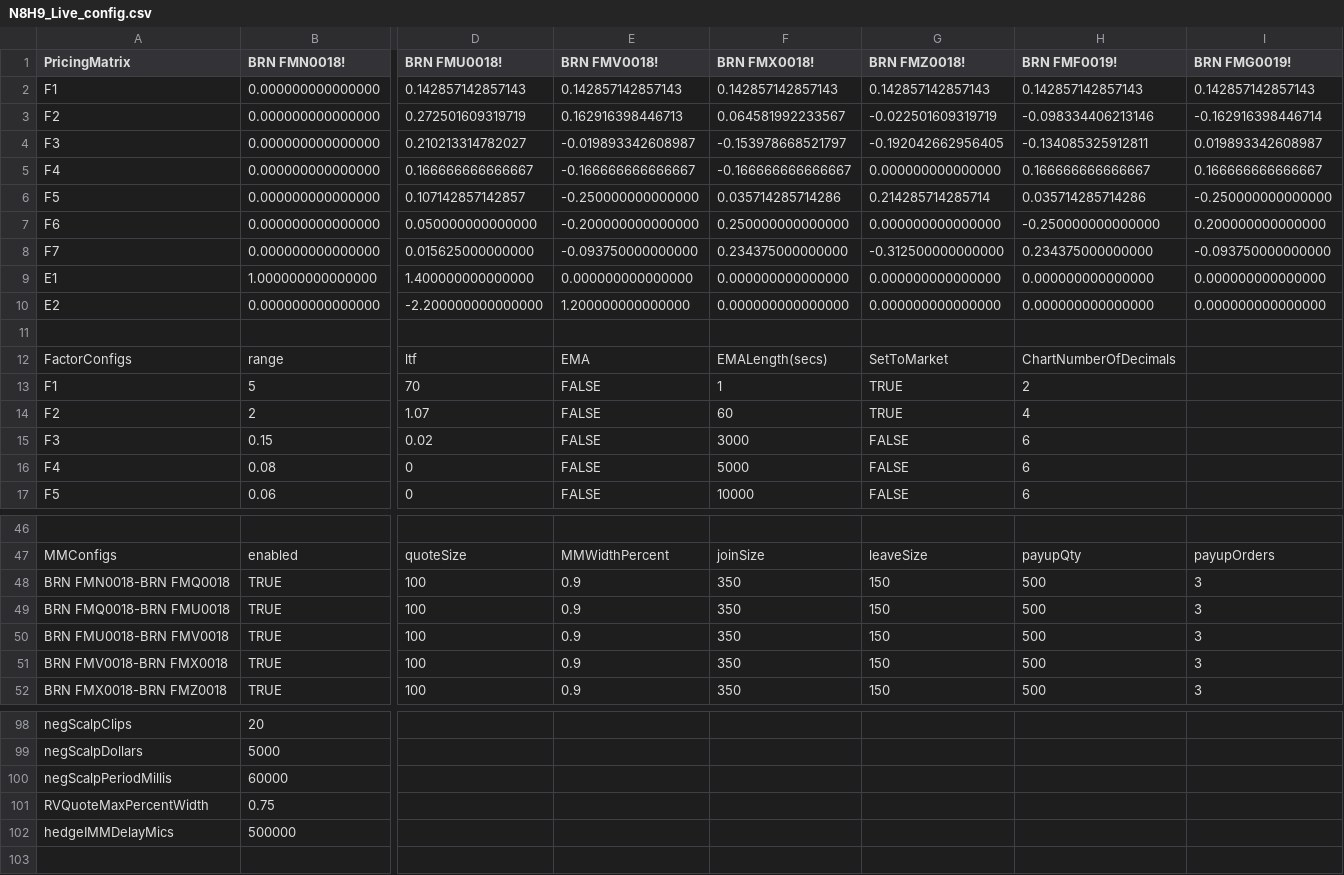
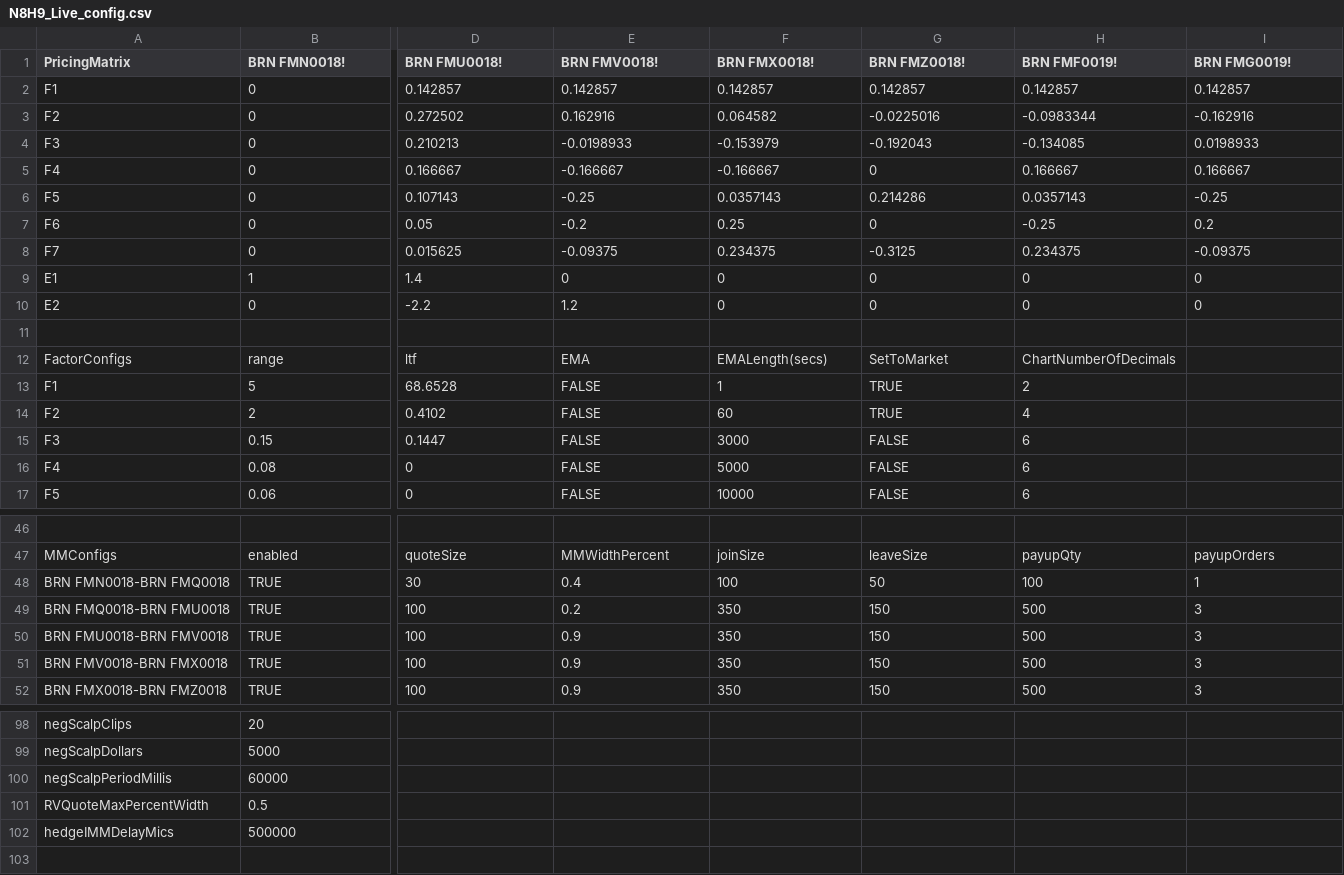
Before and after one commit to kzhdev/strats, a CSV file: config/N8H9_Live_config.csv, drawn as a sheet; only a part is shown, gaps mark what is left out; removed rows and columns are numbered as before the commit, all else as after; rows hold the shown columns only; the diff names each change by its address in the sheet, - before the commit and + after, or states it on an @@ line.

```diff
--- a/config/N8H9_Live_config.csv
+++ b/config/N8H9_Live_config.csv
-row 2: F1 | 0.000000000000000 | 0.142857142857143 | 0.142857142857143 | 0.142857142857143 | 0.142857142857143 | 0.142857142857143 | 0.142857142857143
-row 3: F2 | 0.000000000000000 | 0.272501609319719 | 0.162916398446713 | 0.064581992233567 | -0.022501609319719 | -0.098334406213146 | -0.162916398446714
-row 4: F3 | 0.000000000000000 | 0.210213314782027 | -0.019893342608987 | -0.153978668521797 | -0.192042662956405 | -0.134085325912811 | 0.019893342608987
-row 5: F4 | 0.000000000000000 | 0.166666666666667 | -0.166666666666667 | -0.166666666666667 | 0.000000000000000 | 0.166666666666667 | 0.166666666666667
-row 6: F5 | 0.000000000000000 | 0.107142857142857 | -0.250000000000000 | 0.035714285714286 | 0.214285714285714 | 0.035714285714286 | -0.250000000000000
-row 7: F6 | 0.000000000000000 | 0.050000000000000 | -0.200000000000000 | 0.250000000000000 | 0.000000000000000 | -0.250000000000000 | 0.200000000000000
-row 8: F7 | 0.000000000000000 | 0.015625000000000 | -0.093750000000000 | 0.234375000000000 | -0.312500000000000 | 0.234375000000000 | -0.093750000000000
-row 9: E1 | 1.000000000000000 | 1.400000000000000 | 0.000000000000000 | 0.000000000000000 | 0.000000000000000 | 0.000000000000000 | 0.000000000000000
-row 10: E2 | 0.000000000000000 | -2.200000000000000 | 1.200000000000000 | 0.000000000000000 | 0.000000000000000 | 0.000000000000000 | 0.000000000000000
+row 2: F1 | 0 | 0.142857 | 0.142857 | 0.142857 | 0.142857 | 0.142857 | 0.142857
+row 3: F2 | 0 | 0.272502 | 0.162916 | 0.064582 | -0.0225016 | -0.0983344 | -0.162916
+row 4: F3 | 0 | 0.210213 | -0.0198933 | -0.153979 | -0.192043 | -0.134085 | 0.0198933
+row 5: F4 | 0 | 0.166667 | -0.166667 | -0.166667 | 0 | 0.166667 | 0.166667
+row 6: F5 | 0 | 0.107143 | -0.25 | 0.0357143 | 0.214286 | 0.0357143 | -0.25
+row 7: F6 | 0 | 0.05 | -0.2 | 0.25 | 0 | -0.25 | 0.2
+row 8: F7 | 0 | 0.015625 | -0.09375 | 0.234375 | -0.3125 | 0.234375 | -0.09375
+row 9: E1 | 1 | 1.4 | 0 | 0 | 0 | 0 | 0
+row 10: E2 | 0 | -2.2 | 1.2 | 0 | 0 | 0 | 0
-D13 (BRN FMU0018!): 70
+D13 (BRN FMU0018!): 68.6528
-D14 (BRN FMU0018!): 1.07
+D14 (BRN FMU0018!): 0.4102
-D15 (BRN FMU0018!): 0.02
+D15 (BRN FMU0018!): 0.1447
-D48 (BRN FMU0018!): 100
+D48 (BRN FMU0018!): 30
-E48 (BRN FMV0018!): 0.9
+E48 (BRN FMV0018!): 0.4
-F48 (BRN FMX0018!): 350
+F48 (BRN FMX0018!): 100
-G48 (BRN FMZ0018!): 150
+G48 (BRN FMZ0018!): 50
-H48 (BRN FMF0019!): 500
+H48 (BRN FMF0019!): 100
-I48 (BRN FMG0019!): 3
+I48 (BRN FMG0019!): 1
-E49 (BRN FMV0018!): 0.9
+E49 (BRN FMV0018!): 0.2
-B101 (BRN FMN0018!): 0.75
+B101 (BRN FMN0018!): 0.5
```
Also changed, not shown: config/mdchannels.ice.cert.csv, config/omlimits.csv, 2 other files.
